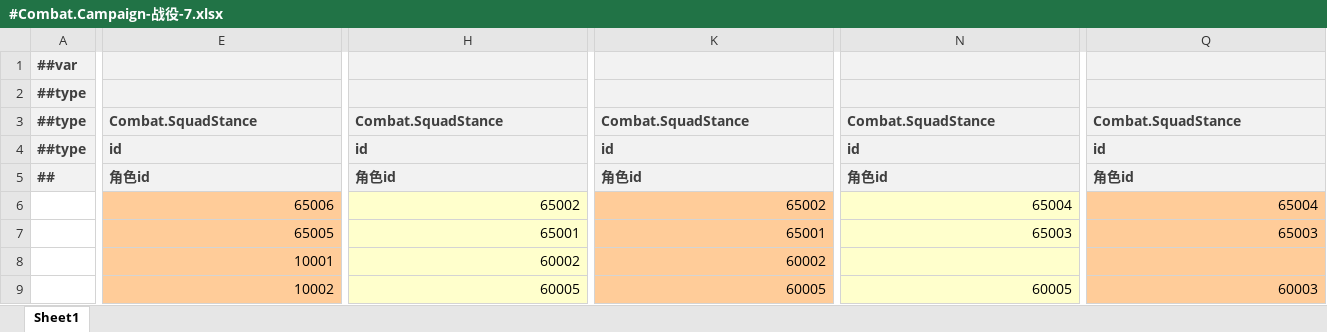
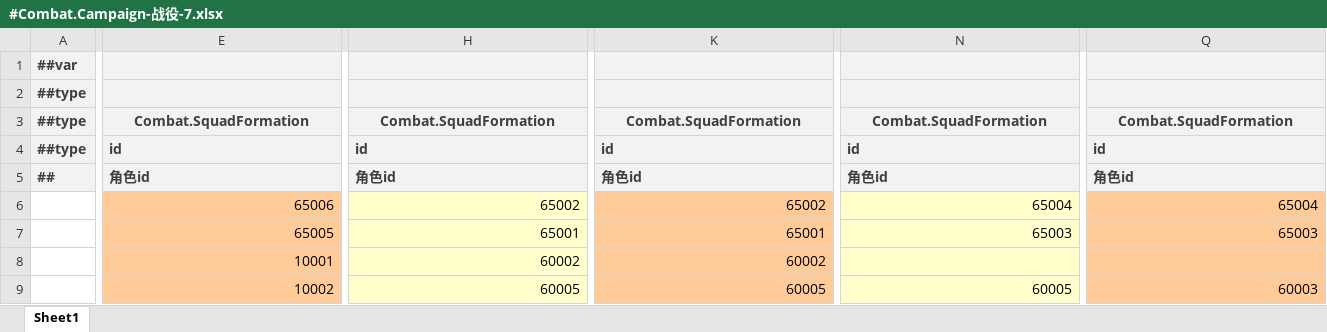
Before and after one commit to Aralf-Z/sandbox_chess_game, an Excel workbook: config/_TableConfig/#Combat.Campaign-战役-7.xlsx, sheet Sheet1, drawn as a sheet; only a part is shown, gaps mark what is left out; values as stored, in another font and other column widths than the file's, no borders; the diff covers the shown part only; the diff names each change by its address in the sheet, - before the commit and + after, or states it on an @@ line.

```diff
--- a/config/_TableConfig/#Combat.Campaign-战役-7.xlsx (sheet Sheet1)
+++ b/config/_TableConfig/#Combat.Campaign-战役-7.xlsx (sheet Sheet1)
-E3: Combat.SquadStance
+E3: Combat.SquadFormation
-E3 alignment: left
+E3 alignment: center
+E3:G3 merged
-H3: Combat.SquadStance
+H3: Combat.SquadFormation
-H3 alignment: left
+H3 alignment: center
+H3:J3 merged
-K3: Combat.SquadStance
+K3: Combat.SquadFormation
-K3 alignment: left
+K3 alignment: center
+K3:M3 merged
-N3: Combat.SquadStance
+N3: Combat.SquadFormation
-N3 alignment: left
+N3 alignment: center
+N3:P3 merged
-Q3: Combat.SquadStance
+Q3: Combat.SquadFormation
-Q3 alignment: left
+Q3 alignment: center
+Q3:S3 merged
```
Also changed, not shown: 2 edited cells, cell formats and merged cells elsewhere in this sheet, config/_TableConfig/!beans__.xlsx, config/_TableConfig/#Character.Adventurer-冒险者-1.xlsx, 42 other files.
